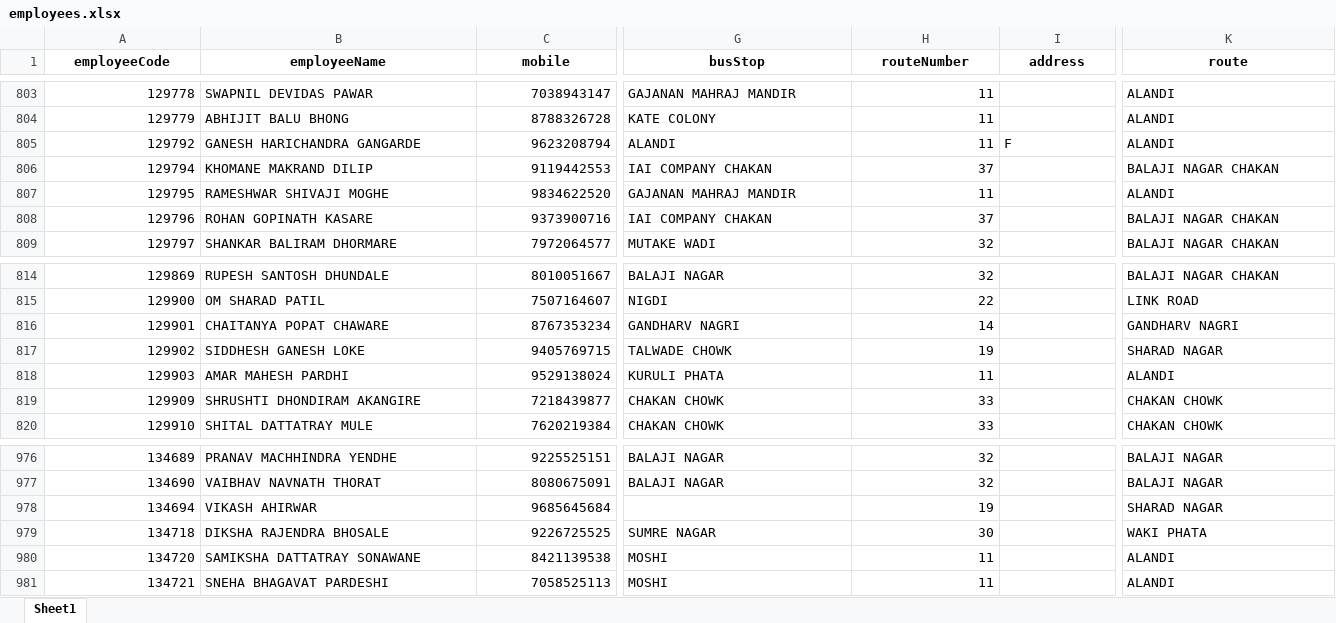
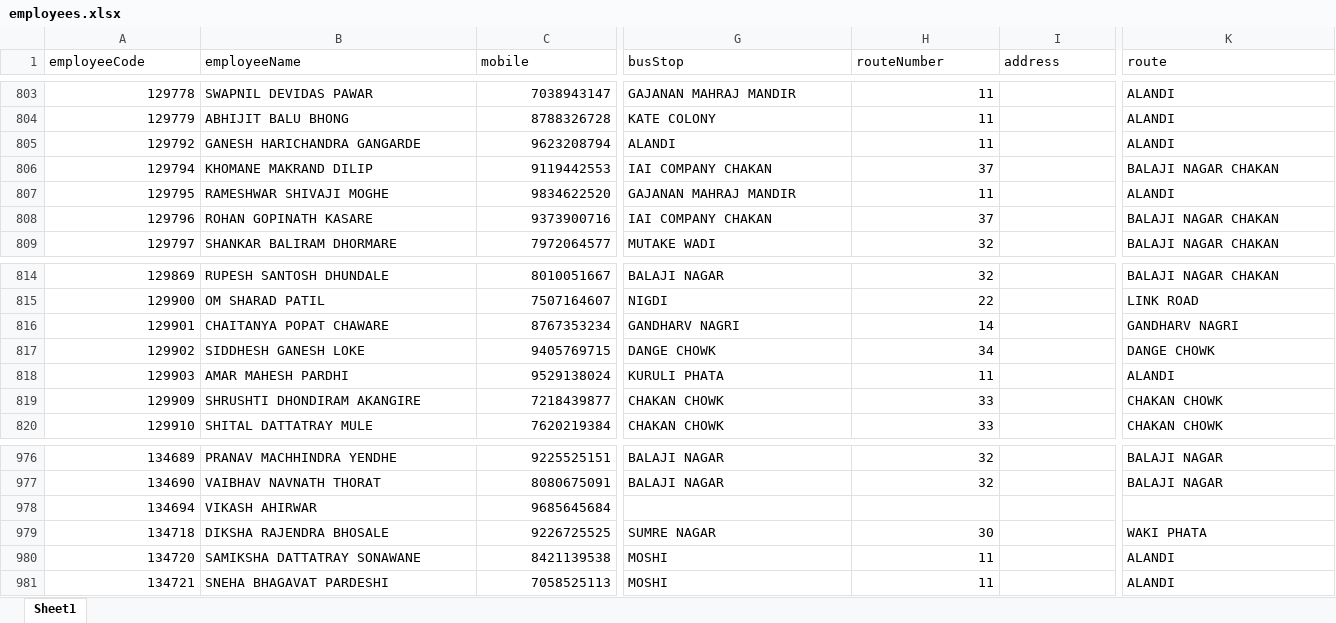
Before and after one commit to bharteshsavale2112/SHARED-SUPPORT-SERVICE-APP-, an Excel workbook: employees.xlsx, sheet Sheet1, drawn as a sheet; only a part is shown, gaps mark what is left out; values as stored, in another font and other column widths than the file's, no borders; the diff covers the shown part only; the diff names each change by its address in the sheet, - before the commit and + after, or states it on an @@ line.

```diff
--- a/employees.xlsx (sheet Sheet1)
+++ b/employees.xlsx (sheet Sheet1)
@@ A1:K1 bold: on → off, alignment: center → left @@
-I805 (address): F
+I805 (address): (empty)
-G817 (busStop): TALWADE CHOWK
+G817 (busStop): DANGE CHOWK
-H817 (routeNumber): 19
+H817 (routeNumber): 34
-K817 (route): SHARAD NAGAR
+K817 (route): DANGE CHOWK
-H978 (routeNumber): 19
+H978 (routeNumber): (empty)
-K978 (route): SHARAD NAGAR
+K978 (route): (empty)
```
Also changed, not shown: cell formats elsewhere in this sheet, pass_requests.xlsx, passes.xlsx, 18 other files.
